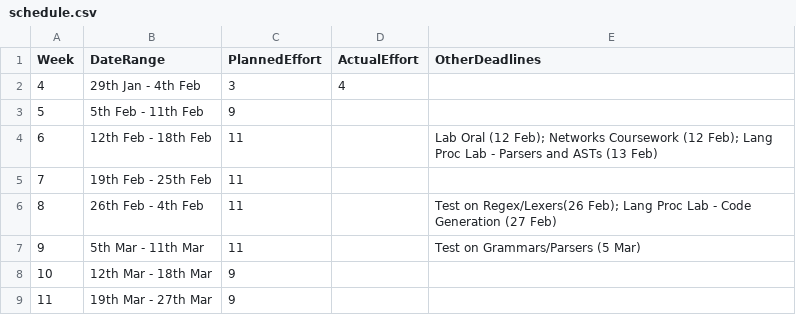
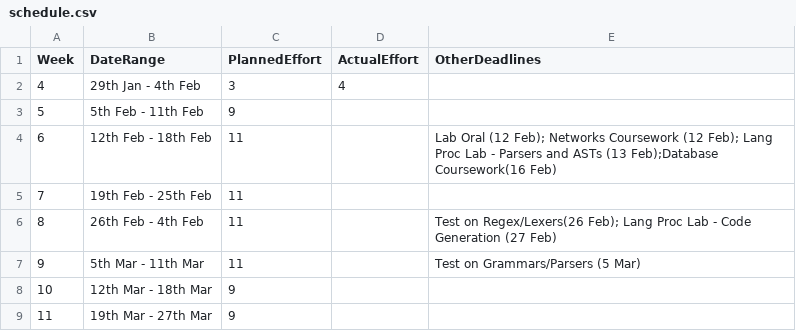
Before and after one commit to patrickjohncyh/C90-compiler, a CSV file: management/schedule.csv, drawn as a sheet.

```diff
--- a/management/schedule.csv
+++ b/management/schedule.csv
@@ -3,3 +3,3 @@ Week,    DateRange,          PlannedEffort,  ActualEffort,  OtherDeadlines
 5,  5th Feb - 11th Feb,9,              ,
-6, 12th Feb - 18th Feb,11,              ,Lab Oral (12 Feb); Networks Coursework (12 Feb); Lang Proc Lab - Parsers and ASTs (13 Feb)
+6, 12th Feb - 18th Feb,11,              ,Lab Oral (12 Feb); Networks Coursework (12 Feb); Lang Proc Lab - Parsers and ASTs (13 Feb);Database Coursework(16 Feb)
 7, 19th Feb - 25th Feb,11,              ,
```
Also changed, not shown: 7 other files.
